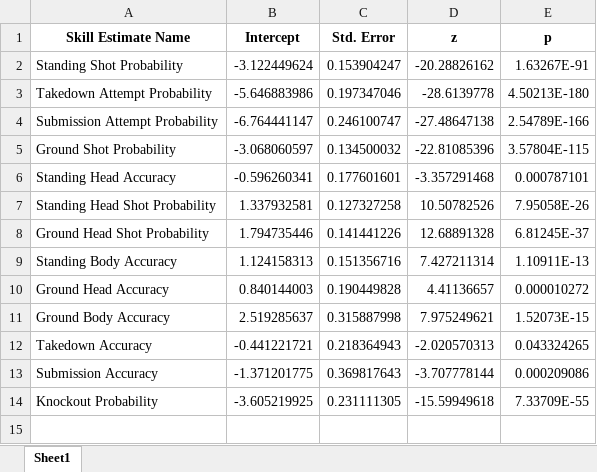
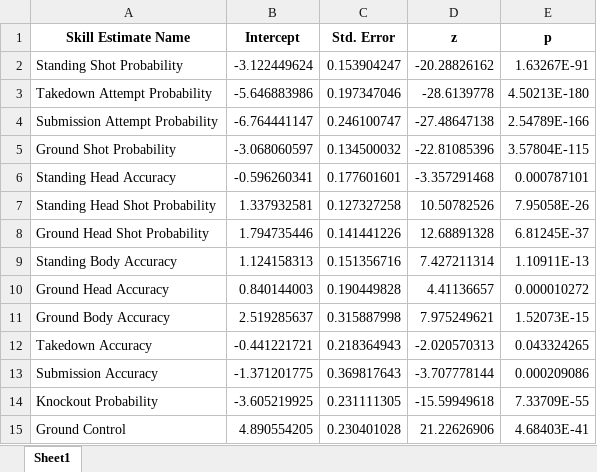
Before and after one commit to howellbe02/Team7-ML-Project, an Excel workbook: MMA ML Project/Skill Estimates/Skill Estimates Pre-2023-05-05/Heavyweight/All_Intercepts.xlsx, sheet Sheet1, drawn as a sheet; values as stored, in another font and other column widths than the file's, no borders; the diff names each change by its address in the sheet, - before the commit and + after, or states it on an @@ line.

```diff
--- a/MMA ML Project/Skill Estimates/Skill Estimates Pre-2023-05-05/Heavyweight/All_Intercepts.xlsx (sheet Sheet1)
+++ b/MMA ML Project/Skill Estimates/Skill Estimates Pre-2023-05-05/Heavyweight/All_Intercepts.xlsx (sheet Sheet1)
+row 15: Ground Control | 4.890554205 | 0.230401028 | 21.22626906 | 4.68403E-41
```
Also changed, not shown: MMA ML Project/Skill Estimates/Skill Estimates Pre-2023-05-05/Bantamweight/All_Intercepts.xlsx, MMA ML Project/Skill Estimates/Skill Estimates Pre-2023-05-05/Light Heavyweight/All_Intercepts.xlsx, 24 other files.
